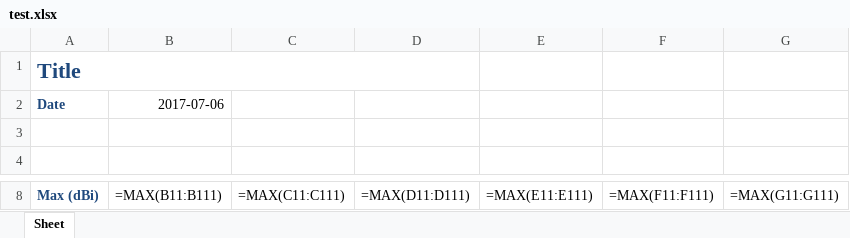
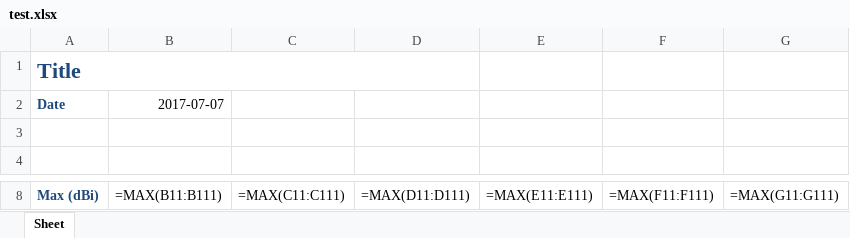
Before and after one commit to collins-mike/NGRF-Rotator_Rev_2, an Excel workbook: src/test.xlsx, sheet Sheet, drawn as a sheet; only a part is shown, gaps mark what is left out; values as stored, in another font and other column widths than the file's, no borders; formulas without a stored value are shown as written; the diff names each change by its address in the sheet, - before the commit and + after, or states it on an @@ line.

```diff
--- a/src/test.xlsx (sheet Sheet)
+++ b/src/test.xlsx (sheet Sheet)
-B2 (=MAX(B11:B111)): 2017-07-06
+B2 (=MAX(B11:B111)): 2017-07-07
```
Also changed, not shown: 8 other files.
